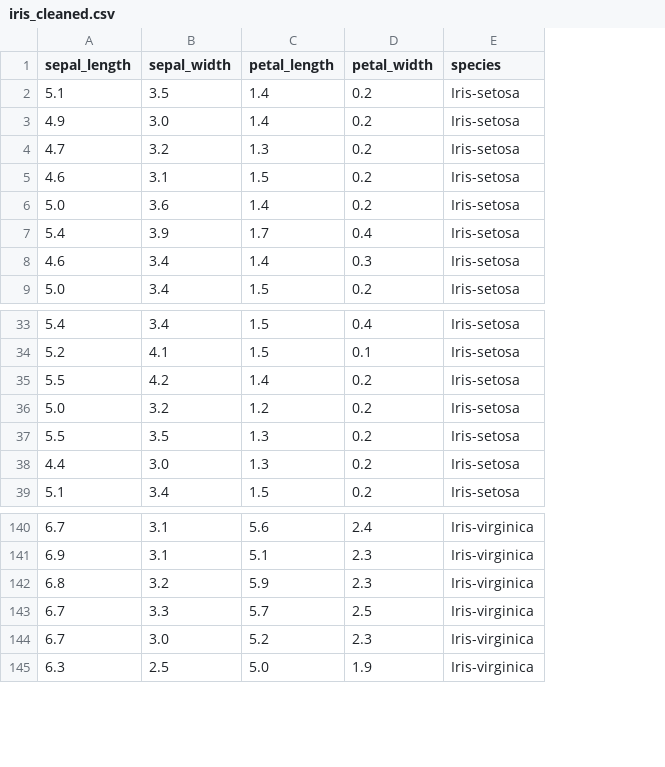
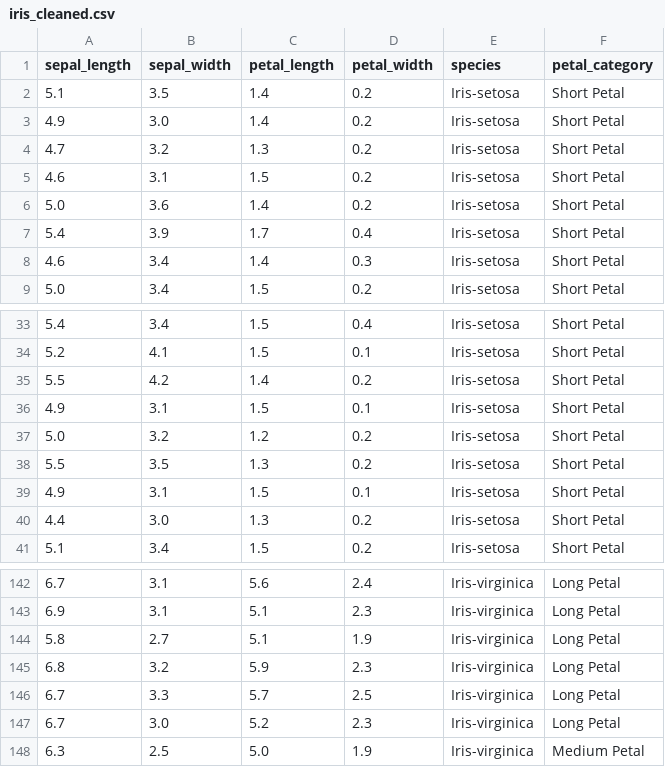
Before and after one commit to HKaurp27/iris-analysis-groupA, a CSV file: iris_cleaned.csv, drawn as a sheet; only a part is shown, gaps mark what is left out; the diff names each change by its address in the sheet, - before the commit and + after, or states it on an @@ line.

```diff
--- a/iris_cleaned.csv
+++ b/iris_cleaned.csv
+column F (petal_category), rows 2-9: all Short Petal; rows 33-35: all Short Petal; rows 37-38: Short Petal | Short Petal; rows 40-41: Short Petal | Short Petal; rows 142-143: Long Petal | Long Petal; rows 145-148: Long Petal | Long Petal | Long Petal | Medium Petal
+row 36: 4.9 | 3.1 | 1.5 | 0.1 | Iris-setosa | Short Petal
+row 39: 4.9 | 3.1 | 1.5 | 0.1 | Iris-setosa | Short Petal
+row 144: 5.8 | 2.7 | 5.1 | 1.9 | Iris-virginica | Long Petal
```
Also changed, not shown: 2 other files.
